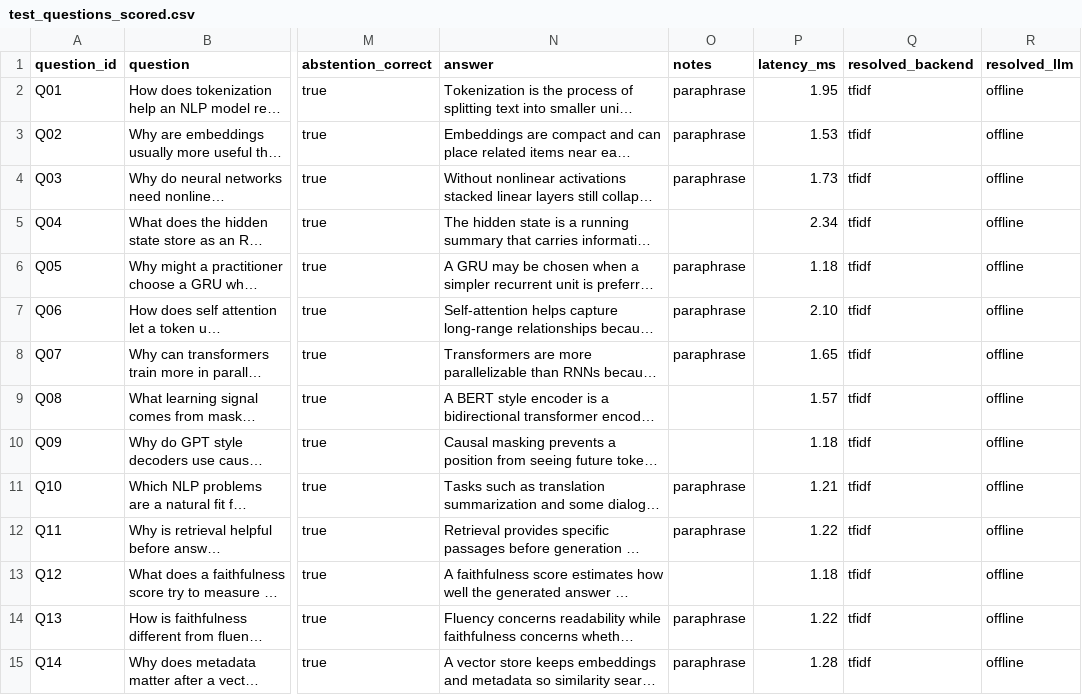
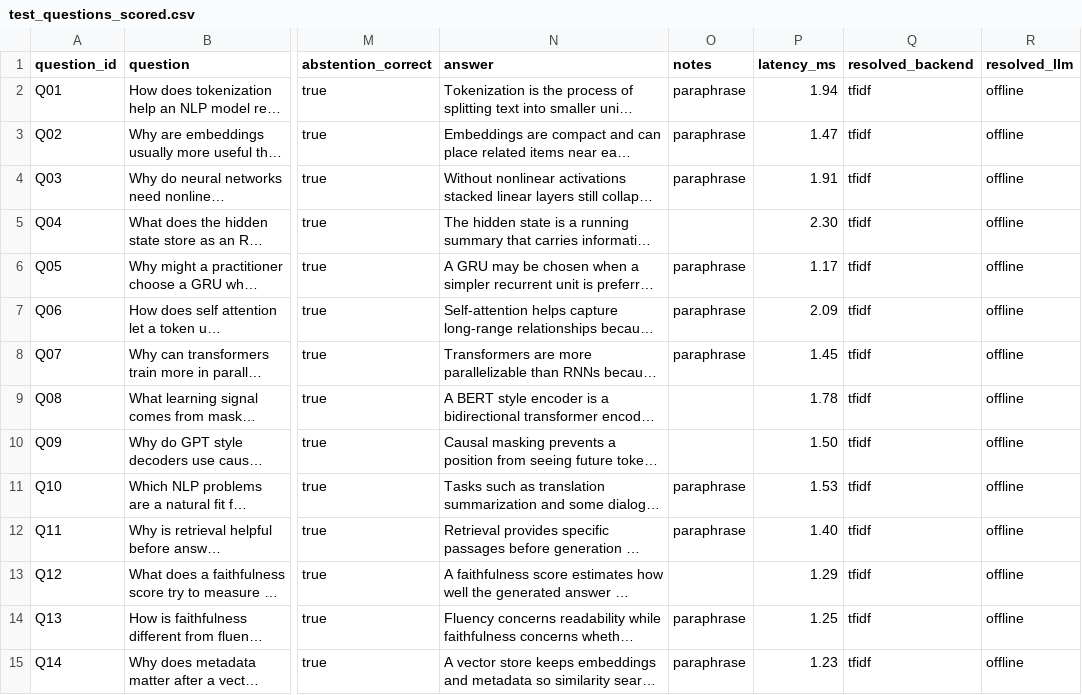
Before and after one commit to Nick-Maitland/NLP-Final-Project, a CSV file: results/test_questions_scored.csv, drawn as a sheet; only a part is shown, gaps mark what is left out; long unchanged cells end in …; the diff covers the shown part only; the diff names each change by its address in the sheet, - before the commit and + after, or states it on an @@ line.

```diff
--- a/results/test_questions_scored.csv
+++ b/results/test_questions_scored.csv
-P2 (latency_ms): 1.95
+P2 (latency_ms): 1.94
-P3 (latency_ms): 1.53
+P3 (latency_ms): 1.47
-P4 (latency_ms): 1.73
+P4 (latency_ms): 1.91
-P5 (latency_ms): 2.34
+P5 (latency_ms): 2.30
-P6 (latency_ms): 1.18
+P6 (latency_ms): 1.17
-P7 (latency_ms): 2.10
+P7 (latency_ms): 2.09
-P8 (latency_ms): 1.65
+P8 (latency_ms): 1.45
-P9 (latency_ms): 1.57
+P9 (latency_ms): 1.78
-P10 (latency_ms): 1.18
+P10 (latency_ms): 1.50
-P11 (latency_ms): 1.21
+P11 (latency_ms): 1.53
-P12 (latency_ms): 1.22
+P12 (latency_ms): 1.40
-P13 (latency_ms): 1.18
+P13 (latency_ms): 1.29
-P14 (latency_ms): 1.22
+P14 (latency_ms): 1.25
-P15 (latency_ms): 1.28
+P15 (latency_ms): 1.23
```
Also changed, not shown: 16 edited cells elsewhere in this file, 6 other files.
